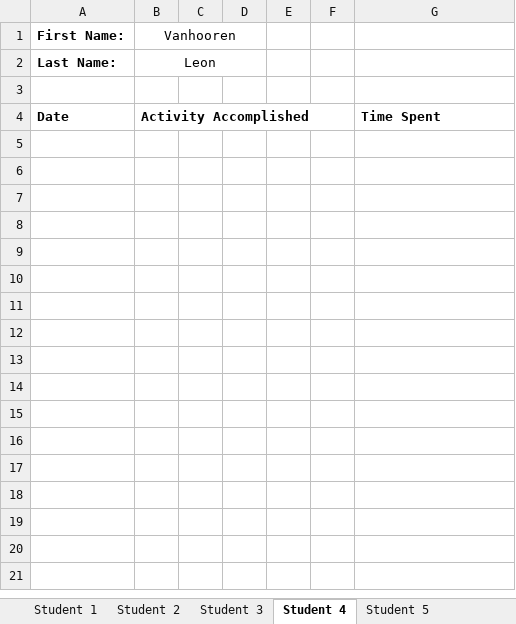
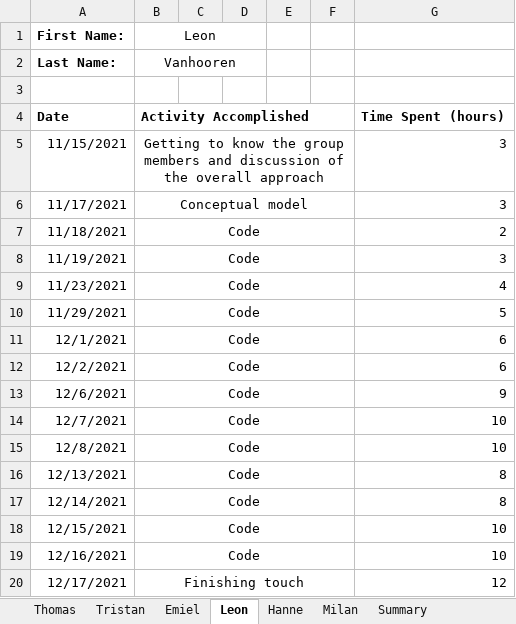
Before and after one commit to Thodnys/GroupProject2122-misproject-23, an Excel workbook: ProjectTimeSheet.xlsx, sheet Leon, drawn as a sheet; values as stored, in another font and other column widths than the file's, no borders; ↵ is a line break in a cell; the diff names each change by its address in the sheet, - before the commit and + after, or states it on an @@ line.

```diff
--- a/ProjectTimeSheet.xlsx (sheet Leon)
+++ b/ProjectTimeSheet.xlsx (sheet Leon)
-sheet tab: Student 1
+sheet tab: Thomas
-sheet tab: Student 2
+sheet tab: Tristan
-sheet tab: Student 3
+sheet tab: Emiel
-sheet tab: Student 4
+sheet tab: Leon
-sheet tab: Student 5
+sheet tab: Hanne
-B1: Vanhooren
+B1: Leon
-B2 (Leon): Leon
+B2 (Leon): Vanhooren
-G4: Time Spent
+G4: Time Spent (hours)
+row 5: 11/15/2021 | Getting to know the group members and discussion of ↵ the overall approach |  |  |  |  | 3
+row 6: 11/17/2021 | Conceptual model |  |  |  |  | 3
+row 7: 11/18/2021 | Code |  |  |  |  | 2
+row 8: 11/19/2021 | Code |  |  |  |  | 3
+row 9: 11/23/2021 | Code |  |  |  |  | 4
+row 10: 11/29/2021 | Code |  |  |  |  | 5
+row 11: 12/1/2021 | Code |  |  |  |  | 6
+row 12: 12/2/2021 | Code |  |  |  |  | 6
+row 13: 12/6/2021 | Code |  |  |  |  | 9
+row 14: 12/7/2021 | Code |  |  |  |  | 10
+row 15: 12/8/2021 | Code |  |  |  |  | 10
+row 16: 12/13/2021 | Code |  |  |  |  | 8
+row 17: 12/14/2021 | Code |  |  |  |  | 8
+row 18: 12/15/2021 | Code |  |  |  |  | 10
+row 19: 12/16/2021 | Code |  |  |  |  | 10
+row 20: 12/17/2021 | Finishing touch |  |  |  |  | 12
```
Also changed, not shown: sheet Milan, sheet Tristan, sheet Hanne, sheet Emiel, sheet Thomas, sheet Summary, other sheet tabs.
